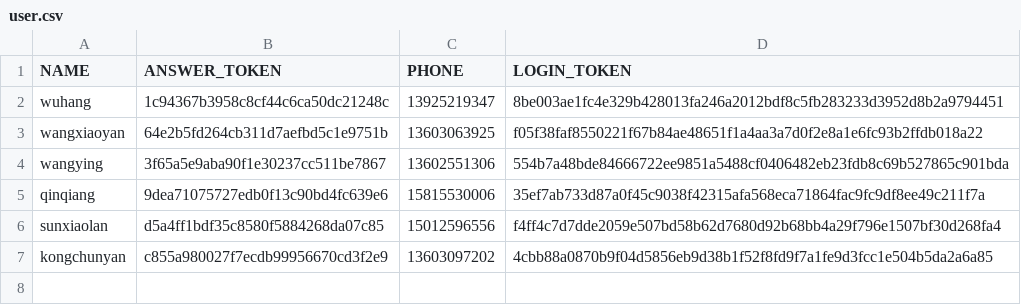
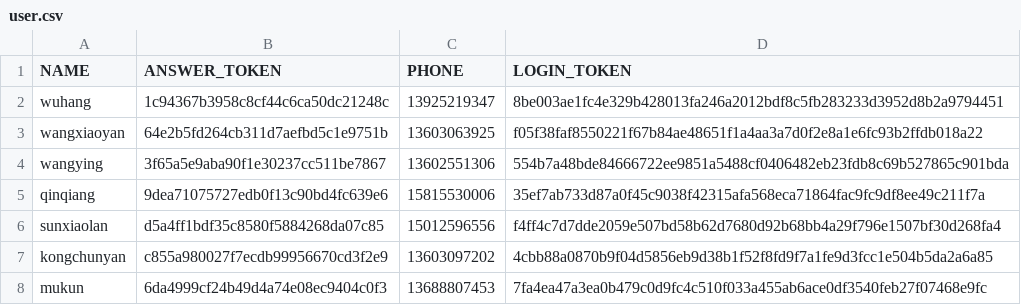
Before and after one commit to fonoisrev/auto-answer, a CSV file: data/user.csv, drawn as a sheet; the diff names each change by its address in the sheet, - before the commit and + after, or states it on an @@ line.

```diff
--- a/data/user.csv
+++ b/data/user.csv
+row 8: mukun | 6da4999cf24b49d4a74e08ec9404c0f3 | 13688807453 | 7fa4ea47a3ea0b479c0d9fc4c510f033a455ab6ace0df3540feb27f07468e9fc
```
Also changed, not shown: data/QA.csv, 4 other files.
